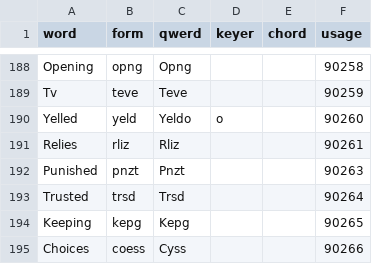
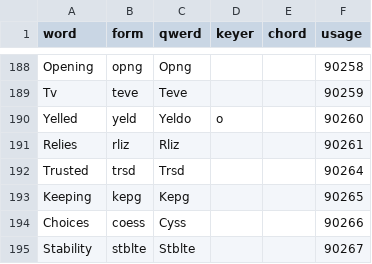
Before and after one commit to codepoke-kk/qwertigraphy, a CSV file: qwertigraph/dictionaries/anniversary_cmu.csv, drawn as a sheet; only a part is shown, gaps mark what is left out; the shorter side is filled out with more unchanged rows.

```diff
--- a/qwertigraph/dictionaries/anniversary_cmu.csv
+++ b/qwertigraph/dictionaries/anniversary_cmu.csv
@@ -191,3 +191,2 @@ Yelled,yeld,Yeldo,o,,90260
 Relies,rliz,Rliz,,,90261
-Punished,pnzt,Pnzt,,,90263
 Trusted,trsd,Trsd,,,90264
```
Also changed, not shown: qwertigraph/dictionaries/anniversary_supplement.csv.
